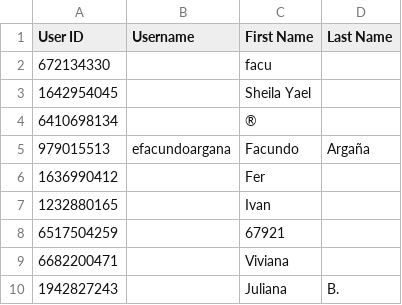
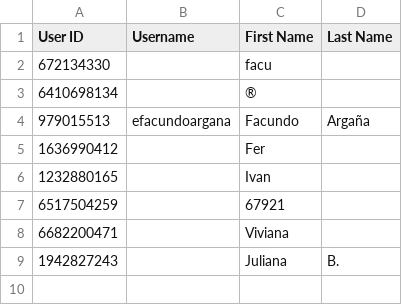
Before and after one commit to marajadesantelmo/deltix, a CSV file: subscribers_mareas.csv, drawn as a sheet.

```diff
--- a/subscribers_mareas.csv
+++ b/subscribers_mareas.csv
@@ -2,3 +2,2 @@ User ID,Username,First Name,Last Name
 672134330,,facu,
-1642954045,,Sheila Yael,
 6410698134,,®,
```
Also changed, not shown: subscribers_windguru.csv, 9 other files.
